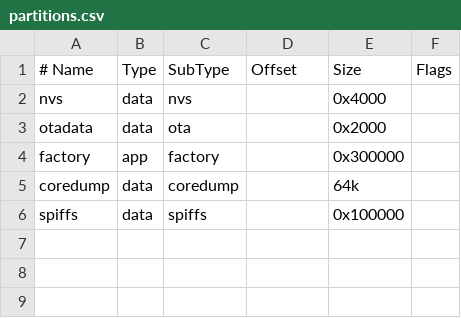
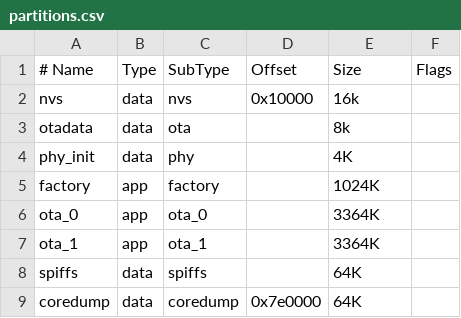
Before and after one commit to pypilot/pypilot_mfd, a CSV file: src/partitions.csv, drawn as a sheet.

```diff
--- a/src/partitions.csv
+++ b/src/partitions.csv
@@ -1,6 +1,9 @@
 # Name,   Type, SubType,  Offset,  Size, Flags
-nvs,      data, nvs,      ,  0x4000,
-otadata,  data, ota,      ,  0x2000,
-factory,  app,  factory,  ,  0x300000,
-coredump, data, coredump, ,  64k
-spiffs,   data, spiffs,   ,  0x100000
+nvs,      data, nvs,      0x10000, 16k,
+otadata,  data, ota,      ,        8k,
+phy_init, data, phy,      ,        4K,
+factory,  app,  factory,  ,        1024K,
+ota_0,    app,  ota_0,    ,        3364K,
+ota_1,    app,  ota_1,    ,        3364K,
+spiffs,   data, spiffs,   ,         64K,
+coredump, data, coredump, 0x7e0000, 64K,
```
Also changed, not shown: 23 other files.
